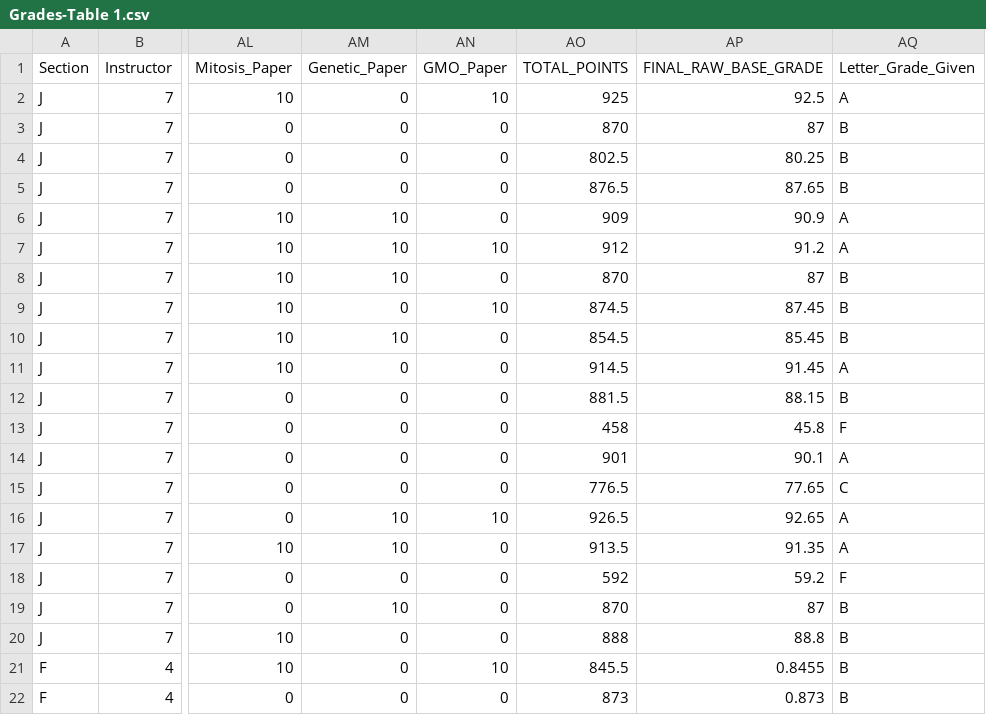
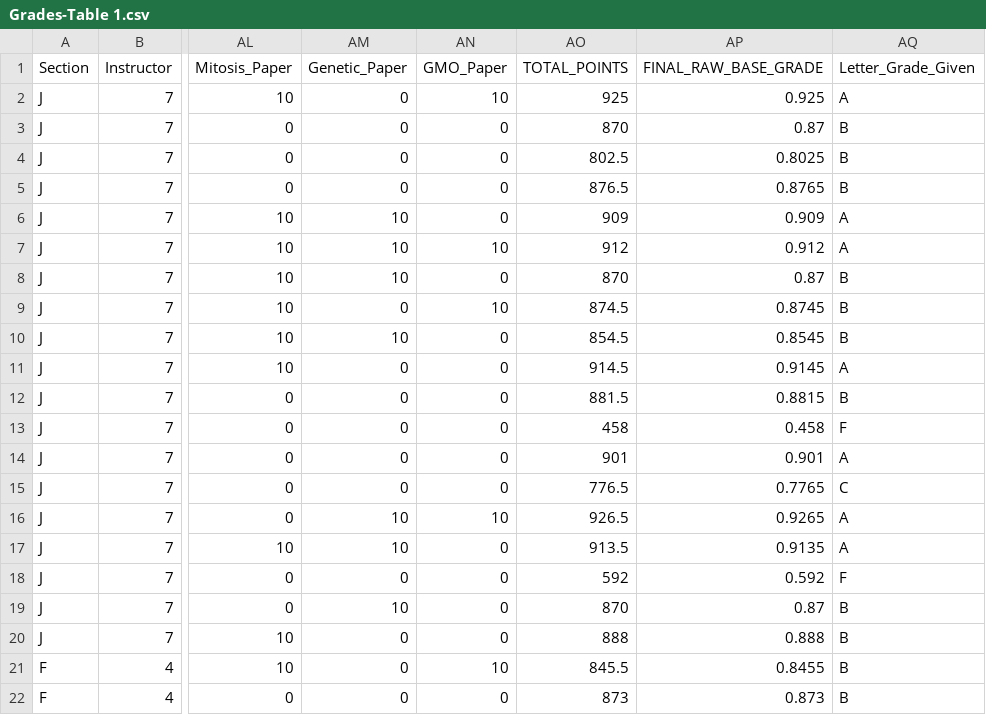
Before and after one commit to matthewswogger/DJ-Masters-Thesis, a CSV file: data/Grades-Table 1.csv, drawn as a sheet; only a part is shown, gaps mark what is left out; the diff names each change by its address in the sheet, - before the commit and + after, or states it on an @@ line.

Commit message:
Initial A/B tests
did a/b test on ‘treatment’ column. had to clean up the final grades
column where some of the grades were entered as ’91.2’ and others
‘0.912’

```diff
--- a/data/Grades-Table 1.csv
+++ b/data/Grades-Table 1.csv
-AP2 (FINAL_RAW_BASE_GRADE): 92.5
+AP2 (FINAL_RAW_BASE_GRADE): 0.925
-AP3 (FINAL_RAW_BASE_GRADE): 87
+AP3 (FINAL_RAW_BASE_GRADE): 0.87
-AP4 (FINAL_RAW_BASE_GRADE): 80.25
+AP4 (FINAL_RAW_BASE_GRADE): 0.8025
-AP5 (FINAL_RAW_BASE_GRADE): 87.65
+AP5 (FINAL_RAW_BASE_GRADE): 0.8765
-AP6 (FINAL_RAW_BASE_GRADE): 90.9
+AP6 (FINAL_RAW_BASE_GRADE): 0.909
-AP7 (FINAL_RAW_BASE_GRADE): 91.2
+AP7 (FINAL_RAW_BASE_GRADE): 0.912
-AP8 (FINAL_RAW_BASE_GRADE): 87
+AP8 (FINAL_RAW_BASE_GRADE): 0.87
-AP9 (FINAL_RAW_BASE_GRADE): 87.45
+AP9 (FINAL_RAW_BASE_GRADE): 0.8745
-AP10 (FINAL_RAW_BASE_GRADE): 85.45
+AP10 (FINAL_RAW_BASE_GRADE): 0.8545
-AP11 (FINAL_RAW_BASE_GRADE): 91.45
+AP11 (FINAL_RAW_BASE_GRADE): 0.9145
-AP12 (FINAL_RAW_BASE_GRADE): 88.15
+AP12 (FINAL_RAW_BASE_GRADE): 0.8815
-AP13 (FINAL_RAW_BASE_GRADE): 45.8
+AP13 (FINAL_RAW_BASE_GRADE): 0.458
-AP14 (FINAL_RAW_BASE_GRADE): 90.1
+AP14 (FINAL_RAW_BASE_GRADE): 0.901
-AP15 (FINAL_RAW_BASE_GRADE): 77.65
+AP15 (FINAL_RAW_BASE_GRADE): 0.7765
-AP16 (FINAL_RAW_BASE_GRADE): 92.65
+AP16 (FINAL_RAW_BASE_GRADE): 0.9265
-AP17 (FINAL_RAW_BASE_GRADE): 91.35
+AP17 (FINAL_RAW_BASE_GRADE): 0.9135
-AP18 (FINAL_RAW_BASE_GRADE): 59.2
+AP18 (FINAL_RAW_BASE_GRADE): 0.592
-AP19 (FINAL_RAW_BASE_GRADE): 87
+AP19 (FINAL_RAW_BASE_GRADE): 0.87
-AP20 (FINAL_RAW_BASE_GRADE): 88.8
+AP20 (FINAL_RAW_BASE_GRADE): 0.888
```
Also changed, not shown: 1 other file.
